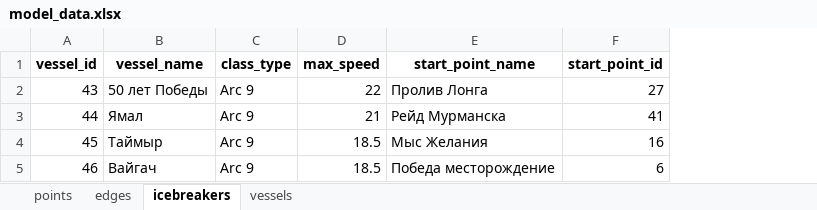
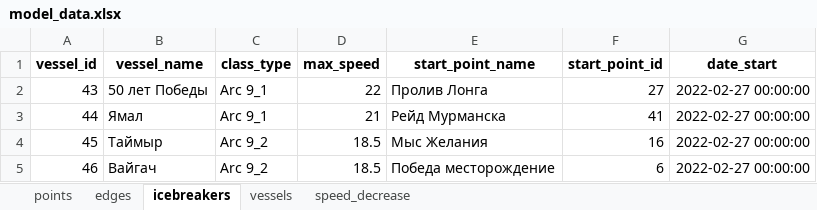
Before and after one commit to Branch-and-win/Hack_SMP, an Excel workbook: data/scenarios/base/input/model_data.xlsx, sheet icebreakers, drawn as a sheet; values as stored, in another font and other column widths than the file's, no borders; the diff names each change by its address in the sheet, - before the commit and + after, or states it on an @@ line.

```diff
--- a/data/scenarios/base/input/model_data.xlsx (sheet icebreakers)
+++ b/data/scenarios/base/input/model_data.xlsx (sheet icebreakers)
+sheet tab: speed_decrease
+column G (date_start), rows 2-5: all 2022-02-27 00:00:00
-C2:C3 (class_type): Arc 9
+C2:C3 (class_type): Arc 9_1
-C4:C5 (class_type): Arc 9
+C4:C5 (class_type): Arc 9_2
```
Also changed, not shown: sheet vessels, data/scenarios/base_parent/input/model_data.xlsx, 6 other files.
